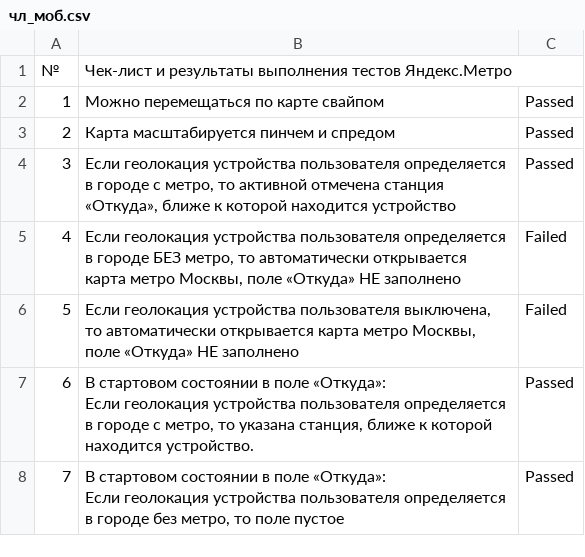
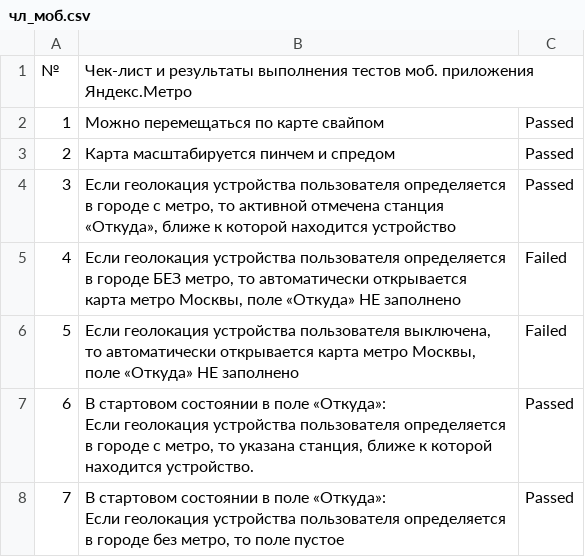
Before and after one commit to leimvn/leimvn, a CSV file: docs/чл_моб.csv, drawn as a sheet; only a part is shown.

Commit message:
Update чл_моб.csv

```diff
--- a/docs/чл_моб.csv
+++ b/docs/чл_моб.csv
@@ -1,2 +1,2 @@
-№,Чек-лист и результаты выполнения тестов Яндекс.Метро,
+№,Чек-лист и результаты выполнения тестов моб. приложения Яндекс.Метро,
 1,Можно перемещаться по карте свайпом,Passed
```
